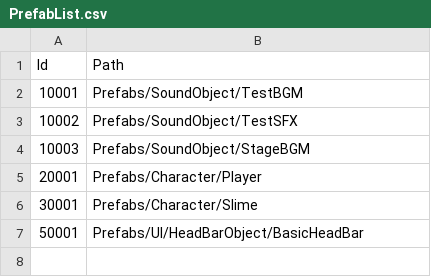
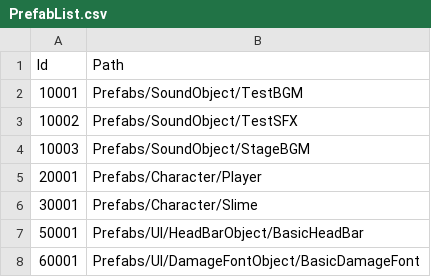
Before and after one commit to yubin05/BurnOut, a CSV file: Assets/Resources/Data/TableList/PrefabList.csv, drawn as a sheet.

```diff
--- a/Assets/Resources/Data/TableList/PrefabList.csv
+++ b/Assets/Resources/Data/TableList/PrefabList.csv
@@ -7 +7,2 @@ Id,Path
 50001,Prefabs/UI/HeadBarObject/BasicHeadBar
+60001,Prefabs/UI/DamageFontObject/BasicDamageFont
```
Also changed, not shown: 22 other files.
